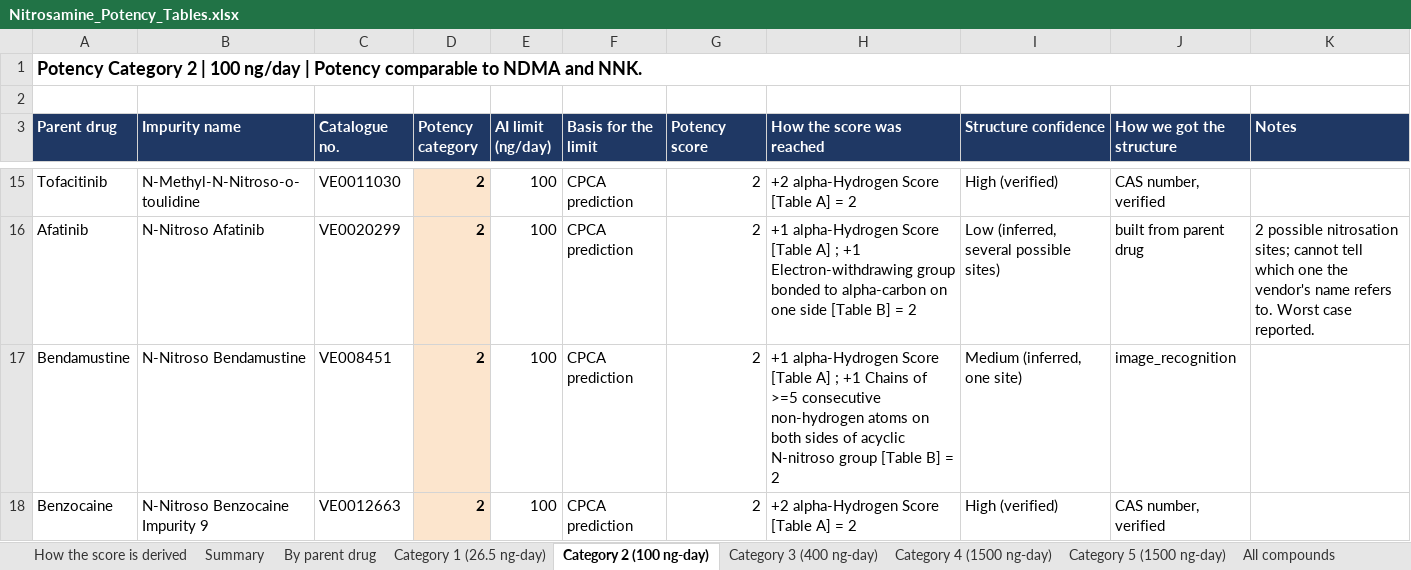
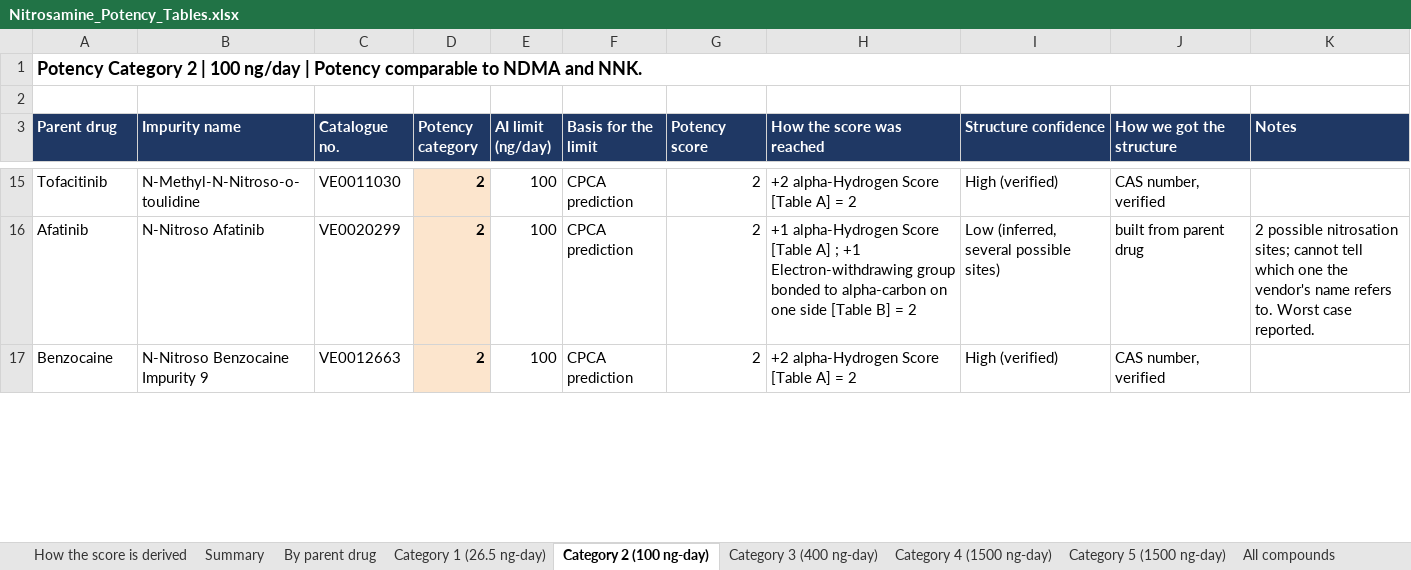
Before and after one commit to aryanpshah/nitrosight, an Excel workbook: data/Nitrosamine_Potency_Tables.xlsx, sheet Category 2 (100 ng-day), drawn as a sheet; only a part is shown, gaps mark what is left out; values as stored, in another font and other column widths than the file's, no borders; removed rows and columns are numbered as before the commit, all else as after; the diff covers the shown part only; the diff names each change by its address in the sheet, - before the commit and + after, or states it on an @@ line.

```diff
--- a/data/Nitrosamine_Potency_Tables.xlsx (sheet Category 2 (100 ng-day))
+++ b/data/Nitrosamine_Potency_Tables.xlsx (sheet Category 2 (100 ng-day))
-row 17: Bendamustine | N-Nitroso Bendamustine | VE008451 | 2 | 100 | CPCA prediction | 2 | +1 alpha-Hydrogen Score [Table A] ; +1 Chains of >=5 consecutive non-hydrogen atoms on both sides of acyclic N-nitroso group [Table B] = 2 | Medium (inferred, one site) | image_recognition
```
Also changed, not shown: 1 added row, 1 removed row and 1 edited cell elsewhere in this sheet, sheet All compounds, sheet By parent drug, sheet Category 4 (1500 ng-day), sheet Category 3 (400 ng-day), sheet Category 1 (26.5 ng-day), sheet Category 5 (1500 ng-day), 1 more sheet.
